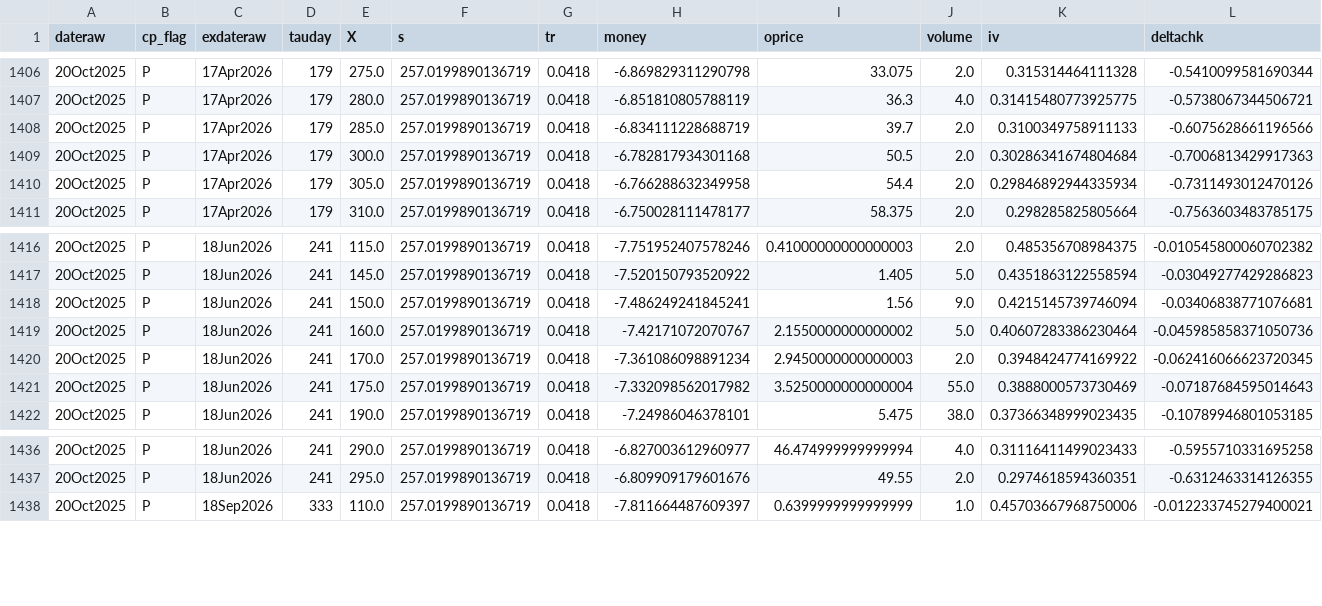
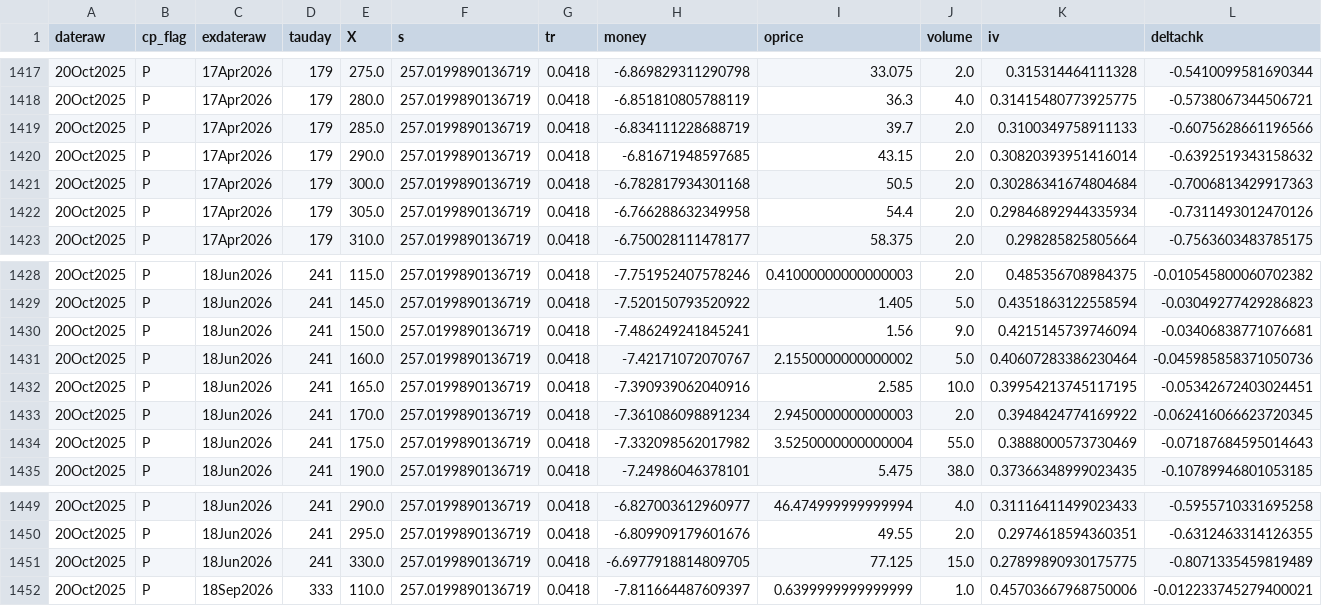
Before and after one commit to cooper-kerr/financial-bubble-detection-dashboard, a CSV file: data/csv/optout_GOOG.csv, drawn as a sheet; only a part is shown, gaps mark what is left out; the diff covers the shown part only.

```diff
--- a/data/csv/optout_GOOG.csv
+++ b/data/csv/optout_GOOG.csv
@@ -1408,2 +1419,3 @@ dateraw,cp_flag,exdateraw,tauday,X,s,tr,money,oprice,volume,iv,deltachk
 20Oct2025,P,17Apr2026,179,285.0,257.0199890136719,0.0418,-6.834111228688719,39.7,2.0,0.3100349758911133,-0.6075628661196566
+20Oct2025,P,17Apr2026,179,290.0,257.0199890136719,0.0418,-6.81671948597685,43.15,2.0,0.30820393951416014,-0.6392519343158632
 20Oct2025,P,17Apr2026,179,300.0,257.0199890136719,0.0418,-6.782817934301168,50.5,2.0,0.30286341674804684,-0.7006813429917363
@@ -1419,2 +1431,3 @@ dateraw,cp_flag,exdateraw,tauday,X,s,tr,money,oprice,volume,iv,deltachk
 20Oct2025,P,18Jun2026,241,160.0,257.0199890136719,0.0418,-7.42171072070767,2.1550000000000002,5.0,0.40607283386230464,-0.045985858371050736
+20Oct2025,P,18Jun2026,241,165.0,257.0199890136719,0.0418,-7.390939062040916,2.585,10.0,0.39954213745117195,-0.05342672403024451
 20Oct2025,P,18Jun2026,241,170.0,257.0199890136719,0.0418,-7.361086098891234,2.9450000000000003,2.0,0.3948424774169922,-0.062416066623720345
@@ -1437,2 +1450,3 @@ dateraw,cp_flag,exdateraw,tauday,X,s,tr,money,oprice,volume,iv,deltachk
 20Oct2025,P,18Jun2026,241,295.0,257.0199890136719,0.0418,-6.809909179601676,49.55,2.0,0.2974618594360351,-0.6312463314126355
+20Oct2025,P,18Jun2026,241,330.0,257.0199890136719,0.0418,-6.6977918814809705,77.125,15.0,0.27899890930175775,-0.8071335459819489
 20Oct2025,P,18Sep2026,333,110.0,257.0199890136719,0.0418,-7.811664487609397,0.6399999999999999,1.0,0.45703667968750006,-0.012233745279400021
```
Also changed, not shown: 11 added rows elsewhere in this file, data/csv/optout_BABA.csv, data/csv/optout_META.csv, 47 other files.
